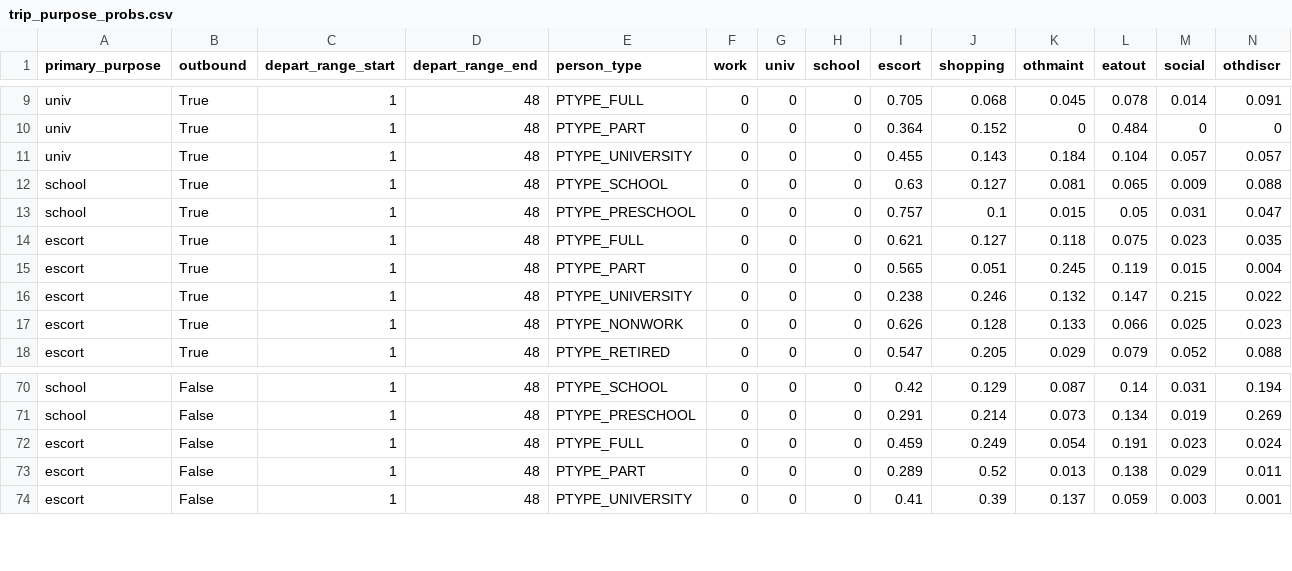
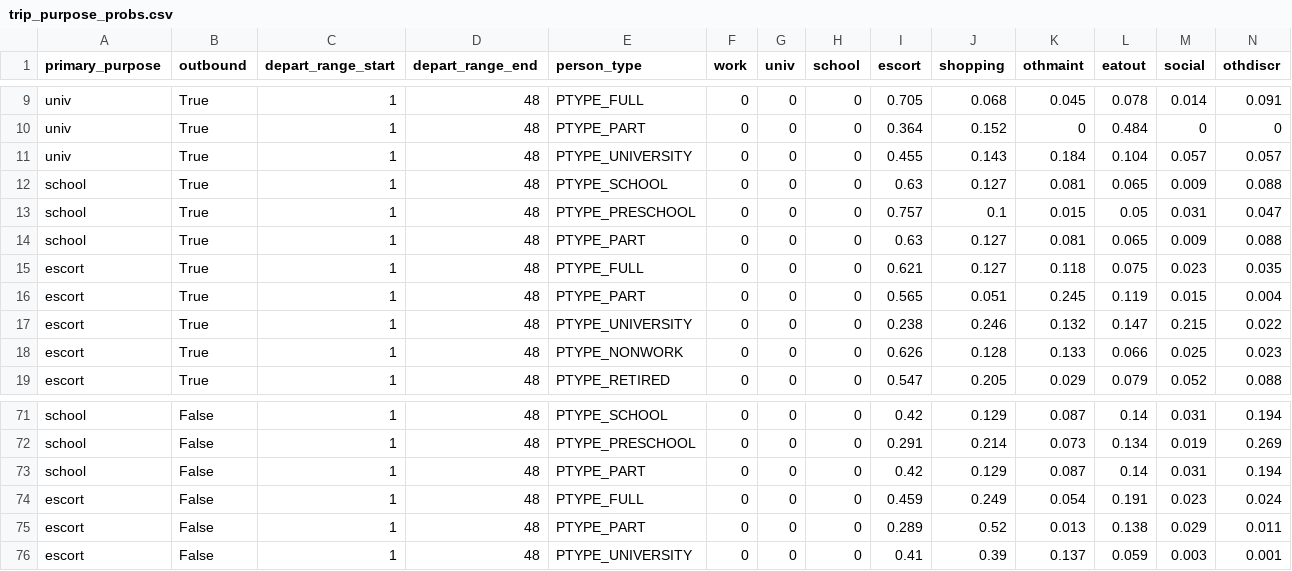
Before and after one commit to RSGInc/SimOR, a CSV file: resident/configs/trip_purpose_probs.csv, drawn as a sheet; only a part is shown, gaps mark what is left out.

Commit message:
Adding PTYPE_PART with school tours in purpose probs

```diff
--- a/resident/configs/trip_purpose_probs.csv
+++ b/resident/configs/trip_purpose_probs.csv
@@ -13,2 +13,3 @@ school,True,1,48,PTYPE_SCHOOL,0,0,0,0.63,0.127,0.081,0.065,0.009,0.088
 school,True,1,48,PTYPE_PRESCHOOL,0,0,0,0.757,0.1,0.015,0.05,0.031,0.047
+school,True,1,48,PTYPE_PART,0,0,0,0.63,0.127,0.081,0.065,0.009,0.088
 escort,True,1,48,PTYPE_FULL,0,0,0,0.621,0.127,0.118,0.075,0.023,0.035
@@ -71,2 +72,3 @@ school,False,1,48,PTYPE_SCHOOL,0,0,0,0.42,0.129,0.087,0.14,0.031,0.194
 school,False,1,48,PTYPE_PRESCHOOL,0,0,0,0.291,0.214,0.073,0.134,0.019,0.269
+school,False,1,48,PTYPE_PART,0,0,0,0.42,0.129,0.087,0.14,0.031,0.194
 escort,False,1,48,PTYPE_FULL,0,0,0,0.459,0.249,0.054,0.191,0.023,0.024
```
